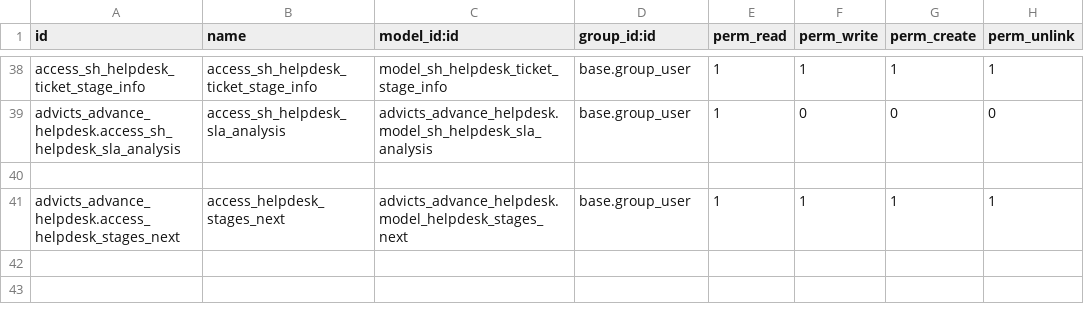
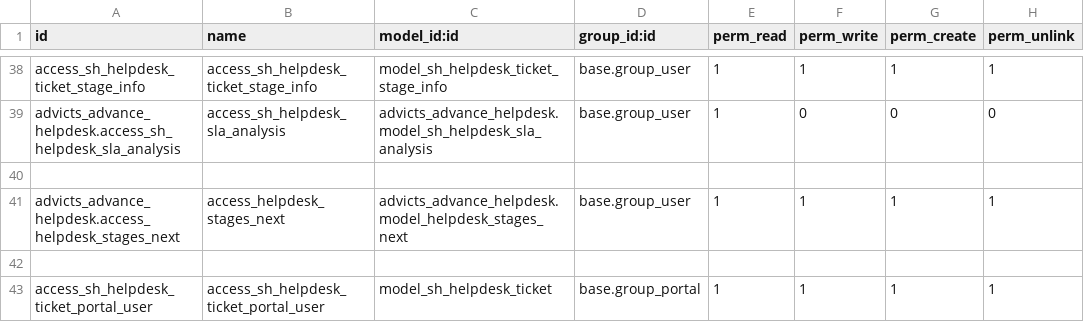
Before and after one commit to advictsorg/advicts_advance_helpdesk, a CSV file: security/ir.model.access.csv, drawn as a sheet; only a part is shown, gaps mark what is left out.

```diff
--- a/security/ir.model.access.csv
+++ b/security/ir.model.access.csv
@@ -41 +41,3 @@ advicts_advance_helpdesk.access_sh_helpdesk_sla_analysis,access_sh_helpdesk_sla_
 advicts_advance_helpdesk.access_helpdesk_stages_next,access_helpdesk_stages_next,advicts_advance_helpdesk.model_helpdesk_stages_next,base.group_user,1,1,1,1
+
+access_sh_helpdesk_ticket_portal_user,access_sh_helpdesk_ticket_portal_user,model_sh_helpdesk_ticket,base.group_portal,1,1,1,1
```
Also changed, not shown: 17 other files.
